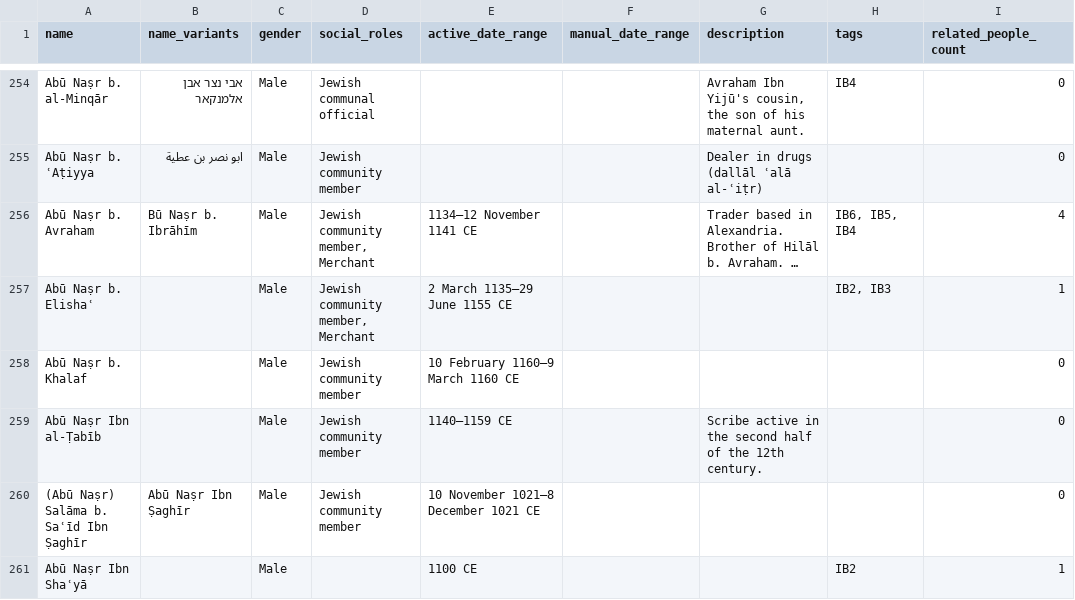
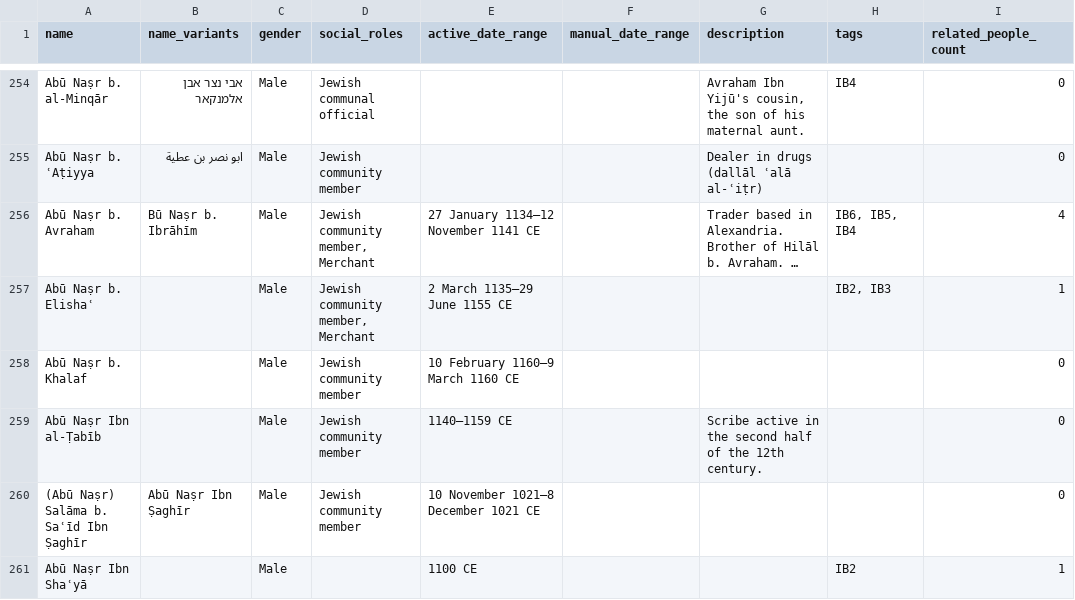
Before and after one commit to princetongenizalab/pgp-metadata, a CSV file: data/people.csv, drawn as a sheet; only a part is shown, gaps mark what is left out; long unchanged cells end in …; the diff covers the shown part only; the diff names each change by its address in the sheet, - before the commit and + after, or states it on an @@ line.

Commit message:
Automated metadata export from PGP - people
Co-authored-by: Alan Elbaum <1414260+alanelbaum@users.noreply.github.com>
Co-authored-by: Matthew Dudley

```diff
--- a/data/people.csv
+++ b/data/people.csv
-E256 (active_date_range): 1134–12 November 1141 CE
+E256 (active_date_range): 27 January 1134–12 November 1141 CE
```
Also changed, not shown: 4 edited cells elsewhere in this file.
